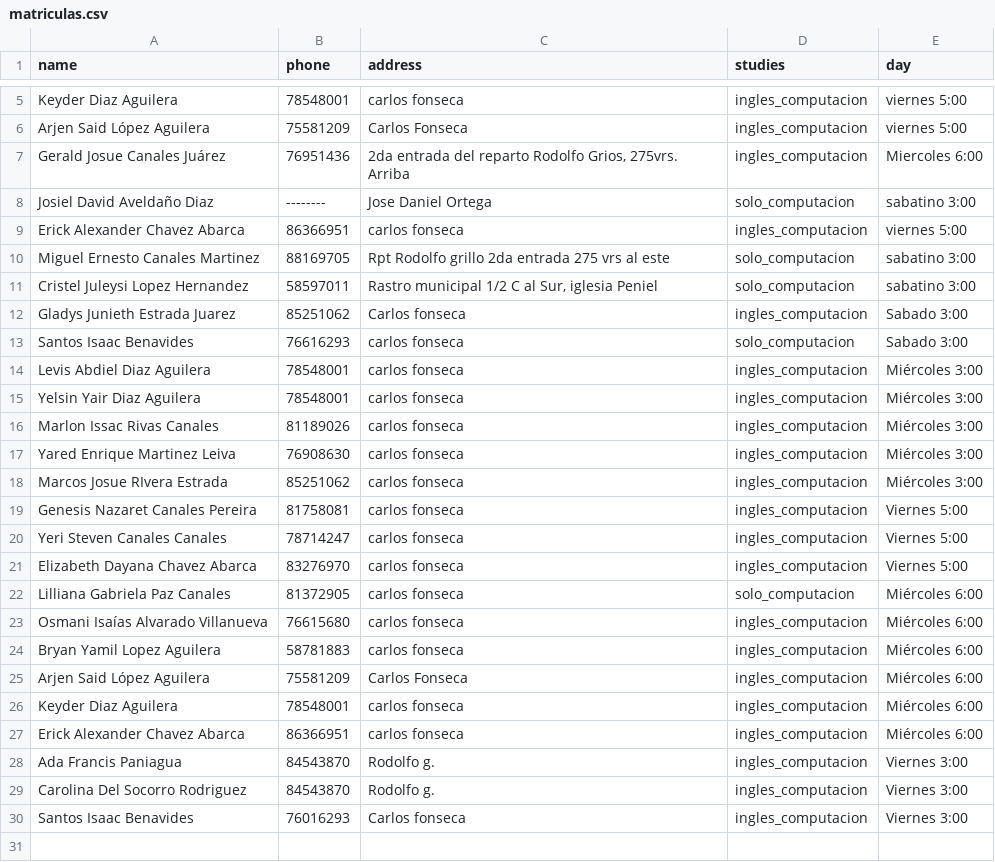
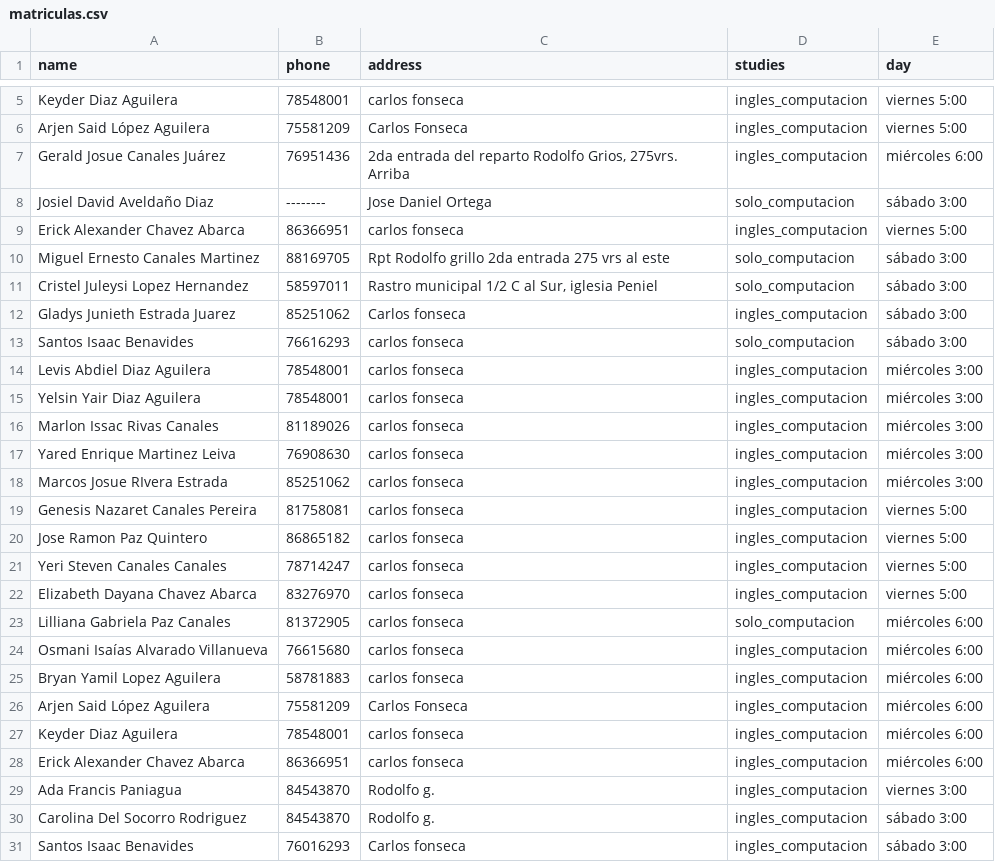
Before and after one commit to techleonic/kingdomcoder, a CSV file: static/matriculas.csv, drawn as a sheet; only a part is shown, gaps mark what is left out.

Commit message:
list separation fix form

```diff
--- a/static/matriculas.csv
+++ b/static/matriculas.csv
@@ -6,25 +6,26 @@ Keyder Diaz Aguilera,78548001,carlos fonseca,ingles_computacion,viernes 5:00
 Arjen Said López Aguilera,75581209,Carlos Fonseca ,ingles_computacion,viernes 5:00
-Gerald Josue Canales Juárez ,76951436,"2da entrada del reparto Rodolfo Grios, 275vrs. Arriba ",ingles_computacion,Miercoles 6:00
-Josiel David Aveldaño Diaz,--------,Jose Daniel Ortega,solo_computacion,sabatino 3:00
+Gerald Josue Canales Juárez ,76951436,"2da entrada del reparto Rodolfo Grios, 275vrs. Arriba ",ingles_computacion,miércoles 6:00
+Josiel David Aveldaño Diaz,--------,Jose Daniel Ortega,solo_computacion,sábado 3:00
 Erick Alexander Chavez Abarca,86366951,carlos fonseca,ingles_computacion,viernes 5:00
-Miguel Ernesto Canales Martinez ,88169705,Rpt Rodolfo grillo 2da entrada 275 vrs al este,solo_computacion,sabatino 3:00
-Cristel Juleysi Lopez Hernandez ,58597011,"Rastro municipal 1/2 C al Sur, iglesia Peniel",solo_computacion,sabatino 3:00
-Gladys Junieth Estrada Juarez,85251062,Carlos fonseca,ingles_computacion,Sabado 3:00
-Santos Isaac Benavides,76616293,carlos fonseca,solo_computacion,Sabado 3:00
-Levis Abdiel Diaz Aguilera,78548001,carlos fonseca,ingles_computacion,Miércoles 3:00
-Yelsin Yair Diaz Aguilera,78548001,carlos fonseca,ingles_computacion,Miércoles 3:00
-Marlon Issac Rivas Canales,81189026,carlos fonseca,ingles_computacion,Miércoles 3:00
-Yared Enrique Martinez Leiva,76908630,carlos fonseca,ingles_computacion,Miércoles 3:00
-Marcos Josue RIvera Estrada,85251062,carlos fonseca,ingles_computacion,Miércoles 3:00
-Genesis Nazaret Canales Pereira,81758081,carlos fonseca,ingles_computacion,Viernes 5:00
-Yeri Steven Canales Canales,78714247,carlos fonseca,ingles_computacion,Viernes 5:00
-Elizabeth Dayana Chavez Abarca,83276970,carlos fonseca,ingles_computacion,Viernes 5:00
-Lilliana Gabriela Paz Canales,81372905,carlos fonseca,solo_computacion,Miércoles 6:00
-Osmani Isaías Alvarado Villanueva,76615680,carlos fonseca,ingles_computacion,Miércoles 6:00
-Bryan Yamil Lopez Aguilera,58781883,carlos fonseca,ingles_computacion,Miércoles 6:00
-Arjen Said López Aguilera,75581209,Carlos Fonseca ,ingles_computacion,Miércoles 6:00
-Keyder Diaz Aguilera,78548001,carlos fonseca,ingles_computacion,Miércoles 6:00
-Erick Alexander Chavez Abarca,86366951,carlos fonseca,ingles_computacion,Miércoles 6:00
-Ada Francis Paniagua,84543870,Rodolfo g.,ingles_computacion,Viernes 3:00
-Carolina Del Socorro Rodriguez,84543870,Rodolfo g.,ingles_computacion,Viernes 3:00
-Santos Isaac Benavides,76016293,Carlos fonseca,ingles_computacion,Viernes 3:00
+Miguel Ernesto Canales Martinez ,88169705,Rpt Rodolfo grillo 2da entrada 275 vrs al este,solo_computacion,sábado 3:00
+Cristel Juleysi Lopez Hernandez ,58597011,"Rastro municipal 1/2 C al Sur, iglesia Peniel",solo_computacion,sábado 3:00
+Gladys Junieth Estrada Juarez,85251062,Carlos fonseca,ingles_computacion,sábado 3:00
+Santos Isaac Benavides,76616293,carlos fonseca,solo_computacion,sábado 3:00
+Levis Abdiel Diaz Aguilera,78548001,carlos fonseca,ingles_computacion,miércoles 3:00
+Yelsin Yair Diaz Aguilera,78548001,carlos fonseca,ingles_computacion,miércoles 3:00
+Marlon Issac Rivas Canales,81189026,carlos fonseca,ingles_computacion,miércoles 3:00
+Yared Enrique Martinez Leiva,76908630,carlos fonseca,ingles_computacion,miércoles 3:00
+Marcos Josue RIvera Estrada,85251062,carlos fonseca,ingles_computacion,miércoles 3:00
+Genesis Nazaret Canales Pereira,81758081,carlos fonseca,ingles_computacion,viernes 5:00
+Jose Ramon Paz Quintero,86865182,carlos fonseca,ingles_computacion,viernes 5:00
+Yeri Steven Canales Canales,78714247,carlos fonseca,ingles_computacion,viernes 5:00
+Elizabeth Dayana Chavez Abarca,83276970,carlos fonseca,ingles_computacion,viernes 5:00
+Lilliana Gabriela Paz Canales,81372905,carlos fonseca,solo_computacion,miércoles 6:00
+Osmani Isaías Alvarado Villanueva,76615680,carlos fonseca,ingles_computacion,miércoles 6:00
+Bryan Yamil Lopez Aguilera,58781883,carlos fonseca,ingles_computacion,miércoles 6:00
+Arjen Said López Aguilera,75581209,Carlos Fonseca ,ingles_computacion,miércoles 6:00
+Keyder Diaz Aguilera,78548001,carlos fonseca,ingles_computacion,miércoles 6:00
+Erick Alexander Chavez Abarca,86366951,carlos fonseca,ingles_computacion,miércoles 6:00
+Ada Francis Paniagua,84543870,Rodolfo g.,ingles_computacion,viernes 3:00
+Carolina Del Socorro Rodriguez,84543870,Rodolfo g.,ingles_computacion,sábado 3:00
+Santos Isaac Benavides,76016293,Carlos fonseca,ingles_computacion,sábado 3:00
```
Also changed, not shown: 3 other files.
